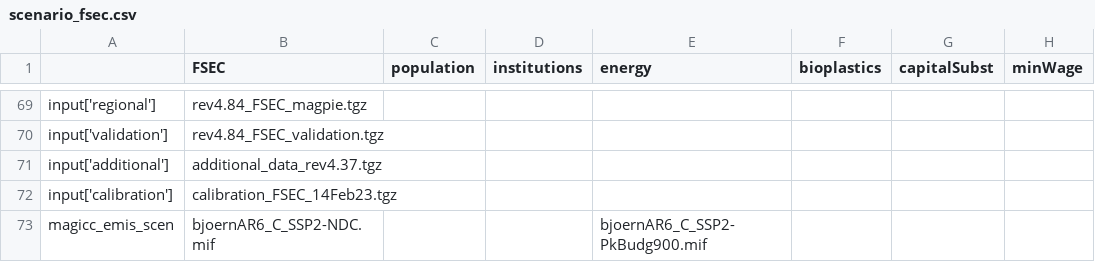
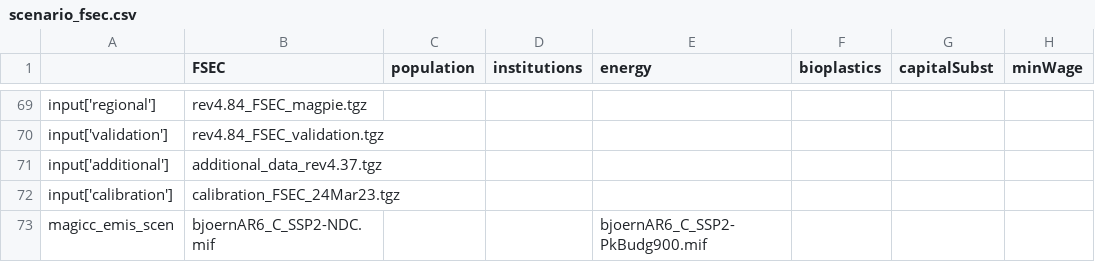
Before and after one commit to magpiemodel/magpie, a CSV file: config/scenario_fsec.csv, drawn as a sheet; only a part is shown, gaps mark what is left out; the diff names each change by its address in the sheet, - before the commit and + after, or states it on an @@ line.

Commit message:
updated to newest calibration

```diff
--- a/config/scenario_fsec.csv
+++ b/config/scenario_fsec.csv
-B72 (FSEC): calibration_FSEC_14Feb23.tgz
+B72 (FSEC): calibration_FSEC_24Mar23.tgz
```
